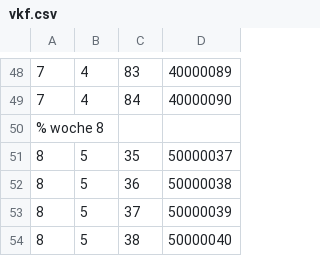
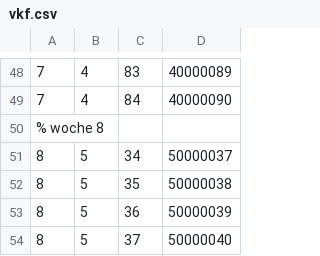
Before and after one commit to AndreasFMueller/AutoSpr, a CSV file: aufgaben/vkf.csv, drawn as a sheet; only a part is shown, gaps mark what is left out.

```diff
--- a/aufgaben/vkf.csv
+++ b/aufgaben/vkf.csv
@@ -50,5 +50,5 @@
 % woche 8
-8,5,35,50000037
-8,5,36,50000038
-8,5,37,50000039
-8,5,38,50000040
+8,5,34,50000037
+8,5,35,50000038
+8,5,36,50000039
+8,5,37,50000040
```
Also changed, not shown: 7 other files.
